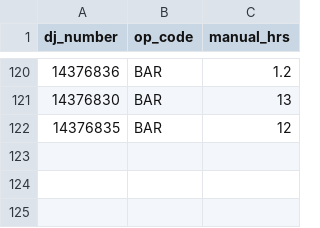
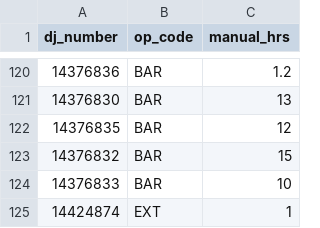
Before and after one commit to matthewcurphey/base, a CSV file: analytics_dbt/seeds/reference/ref_castle_earnedhrsadjust.csv, drawn as a sheet; only a part is shown, gaps mark what is left out; the diff names each change by its address in the sheet, - before the commit and + after, or states it on an @@ line.

```diff
--- a/analytics_dbt/seeds/reference/ref_castle_earnedhrsadjust.csv
+++ b/analytics_dbt/seeds/reference/ref_castle_earnedhrsadjust.csv
+row 123: 14376832 | BAR | 15
+row 124: 14376833 | BAR | 10
+row 125: 14424874 | EXT | 1
```
Also changed, not shown: analytics_dbt/seeds/reference/ref_pip_overrides.csv, 7 other files.
